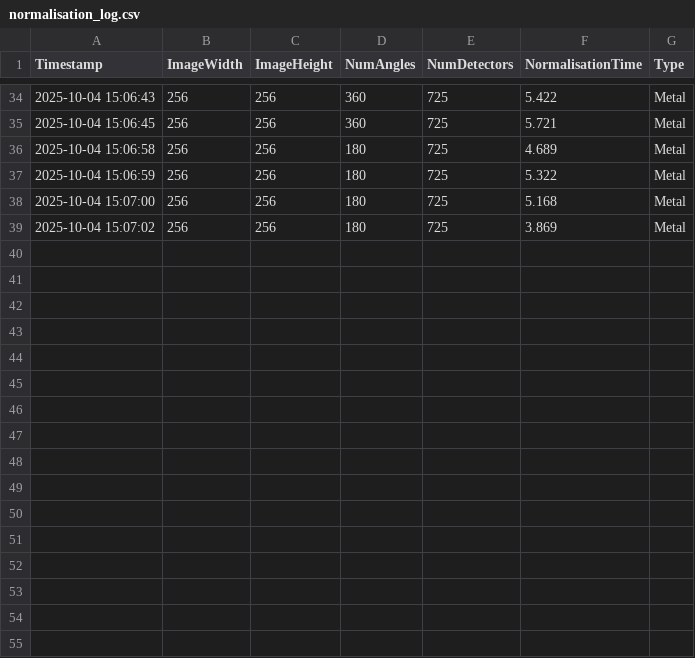
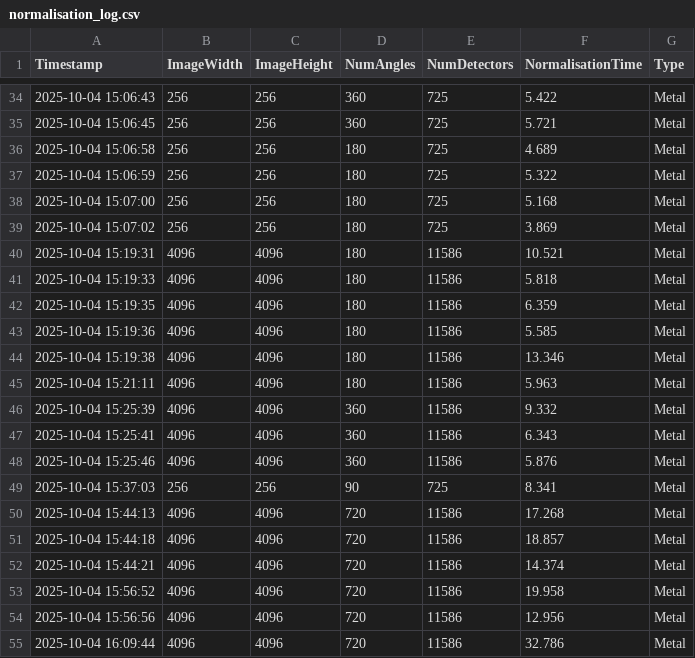
Before and after one commit to ksuraev/Cimmino-Phantom-Reconstruction, a CSV file: metal-logs/normalisation_log.csv, drawn as a sheet; only a part is shown, gaps mark what is left out; the diff names each change by its address in the sheet, - before the commit and + after, or states it on an @@ line.

```diff
--- a/metal-logs/normalisation_log.csv
+++ b/metal-logs/normalisation_log.csv
+row 40: 2025-10-04 15:19:31 | 4096 | 4096 | 180 | 11586 | 10.521 | Metal
+row 41: 2025-10-04 15:19:33 | 4096 | 4096 | 180 | 11586 | 5.818 | Metal
+row 42: 2025-10-04 15:19:35 | 4096 | 4096 | 180 | 11586 | 6.359 | Metal
+row 43: 2025-10-04 15:19:36 | 4096 | 4096 | 180 | 11586 | 5.585 | Metal
+row 44: 2025-10-04 15:19:38 | 4096 | 4096 | 180 | 11586 | 13.346 | Metal
+row 45: 2025-10-04 15:21:11 | 4096 | 4096 | 180 | 11586 | 5.963 | Metal
+row 46: 2025-10-04 15:25:39 | 4096 | 4096 | 360 | 11586 | 9.332 | Metal
+row 47: 2025-10-04 15:25:41 | 4096 | 4096 | 360 | 11586 | 6.343 | Metal
+row 48: 2025-10-04 15:25:46 | 4096 | 4096 | 360 | 11586 | 5.876 | Metal
+row 49: 2025-10-04 15:37:03 | 256 | 256 | 90 | 725 | 8.341 | Metal
+row 50: 2025-10-04 15:44:13 | 4096 | 4096 | 720 | 11586 | 17.268 | Metal
+row 51: 2025-10-04 15:44:18 | 4096 | 4096 | 720 | 11586 | 18.857 | Metal
+row 52: 2025-10-04 15:44:21 | 4096 | 4096 | 720 | 11586 | 14.374 | Metal
+row 53: 2025-10-04 15:56:52 | 4096 | 4096 | 720 | 11586 | 19.958 | Metal
+row 54: 2025-10-04 15:56:56 | 4096 | 4096 | 720 | 11586 | 12.956 | Metal
+row 55: 2025-10-04 16:09:44 | 4096 | 4096 | 720 | 11586 | 32.786 | Metal
```
Also changed, not shown: Other-Implementations/logs/normalisation_log.csv, 4 other files.
